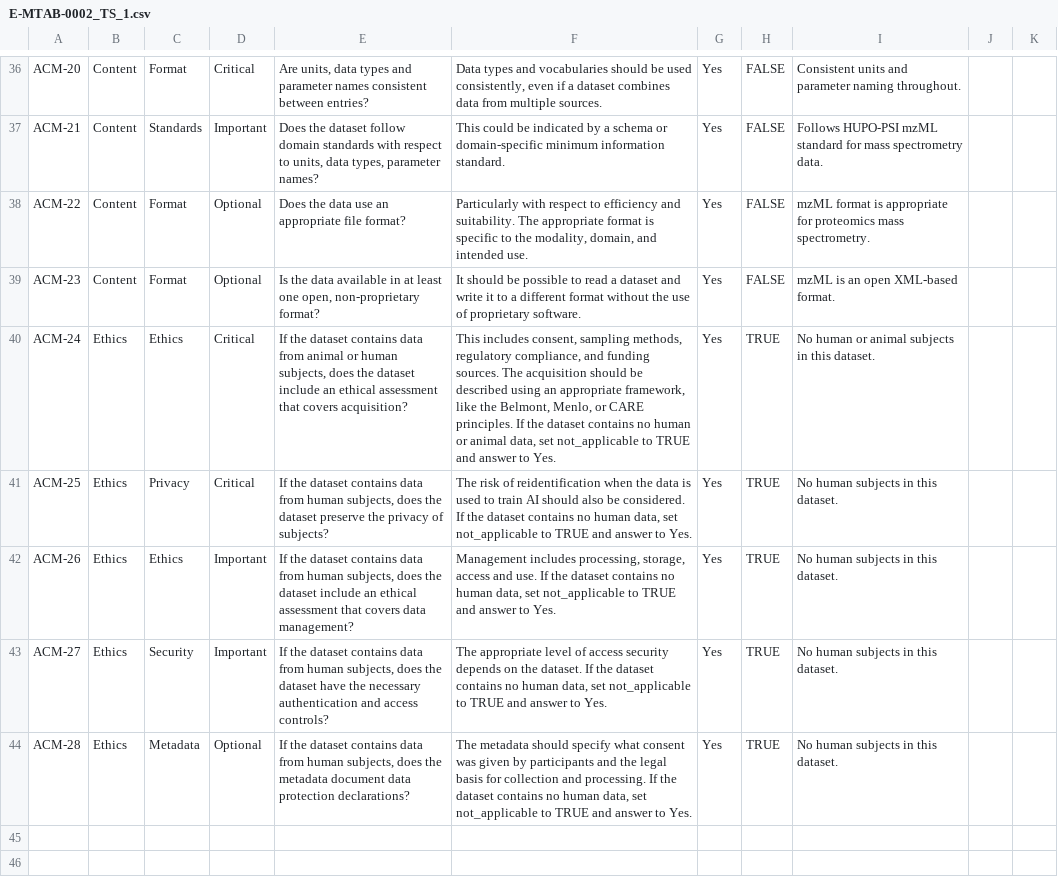
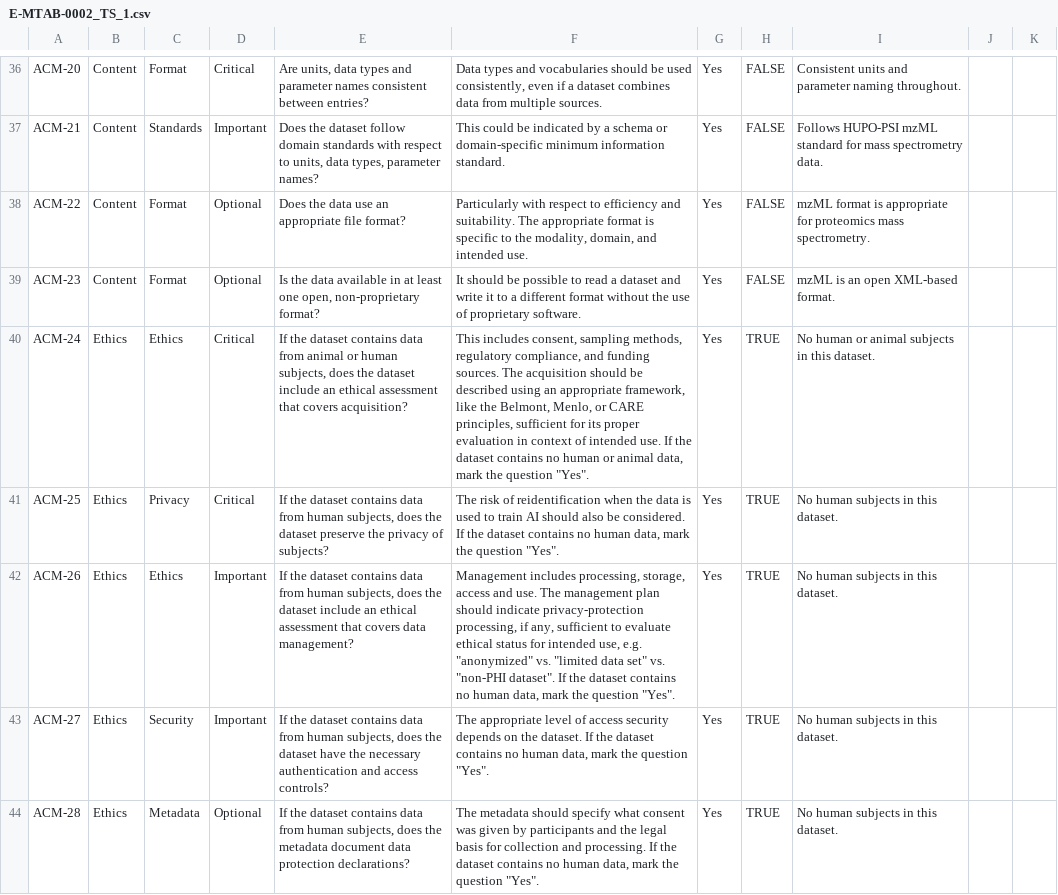
Before and after one commit to AIBIO-UK/airbds-dev, a CSV file: reviews/examples/E-MTAB-0002_TS_1.csv, drawn as a sheet; only a part is shown, gaps mark what is left out; the diff covers the shown part only.

```diff
--- a/reviews/examples/E-MTAB-0002_TS_1.csv
+++ b/reviews/examples/E-MTAB-0002_TS_1.csv
@@ -40,5 +40,5 @@ ACM-23,Content,Format,Optional,"Is the data available in at least one open, non-
-ACM-24,Ethics,Ethics,Critical,"If the dataset contains data from animal or human subjects, does the dataset include an ethical assessment that covers acquisition?","This includes consent, sampling methods, regulatory compliance, and funding sources. The acquisition should be described using an appropriate framework, like the Belmont, Menlo, or CARE principles. If the dataset contains no human or animal data, set not_applicable to TRUE and answer to Yes.",Yes,TRUE,No human or animal subjects in this dataset.
-ACM-25,Ethics,Privacy,Critical,"If the dataset contains data from human subjects, does the dataset preserve the privacy of subjects?","The risk of reidentification when the data is used to train AI should also be considered. If the dataset contains no human data, set not_applicable to TRUE and answer to Yes.",Yes,TRUE,No human subjects in this dataset.
-ACM-26,Ethics,Ethics,Important,"If the dataset contains data from human subjects, does the dataset include an ethical assessment that covers data management?","Management includes processing, storage, access and use. If the dataset contains no human data, set not_applicable to TRUE and answer to Yes.",Yes,TRUE,No human subjects in this dataset.
-ACM-27,Ethics,Security,Important,"If the dataset contains data from human subjects, does the dataset have the necessary authentication and access controls?","The appropriate level of access security depends on the dataset. If the dataset contains no human data, set not_applicable to TRUE and answer to Yes.",Yes,TRUE,No human subjects in this dataset.
-ACM-28,Ethics,Metadata,Optional,"If the dataset contains data from human subjects, does the metadata document data protection declarations?","The metadata should specify what consent was given by participants and the legal basis for collection and processing. If the dataset contains no human data, set not_applicable to TRUE and answer to Yes.",Yes,TRUE,No human subjects in this dataset.
+ACM-24,Ethics,Ethics,Critical,"If the dataset contains data from animal or human subjects, does the dataset include an ethical assessment that covers acquisition?","This includes consent, sampling methods, regulatory compliance, and funding sources. The acquisition should be described using an appropriate framework, like the Belmont, Menlo, or CARE principles, sufficient for its proper evaluation in context of intended use. If the dataset contains no human or animal data, mark the question ""Yes"".",Yes,TRUE,No human or animal subjects in this dataset.
+ACM-25,Ethics,Privacy,Critical,"If the dataset contains data from human subjects, does the dataset preserve the privacy of subjects?","The risk of reidentification when the data is used to train AI should also be considered. If the dataset contains no human data, mark the question ""Yes"".",Yes,TRUE,No human subjects in this dataset.
+ACM-26,Ethics,Ethics,Important,"If the dataset contains data from human subjects, does the dataset include an ethical assessment that covers data management?","Management includes processing, storage, access and use. The management plan should indicate privacy-protection processing, if any, sufficient to evaluate ethical status for intended use, e.g. ""anonymized"" vs. ""limited data set"" vs. ""non-PHI dataset"". If the dataset contains no human data, mark the question ""Yes"".",Yes,TRUE,No human subjects in this dataset.
+ACM-27,Ethics,Security,Important,"If the dataset contains data from human subjects, does the dataset have the necessary authentication and access controls?","The appropriate level of access security depends on the dataset. If the dataset contains no human data, mark the question ""Yes"".",Yes,TRUE,No human subjects in this dataset.
+ACM-28,Ethics,Metadata,Optional,"If the dataset contains data from human subjects, does the metadata document data protection declarations?","The metadata should specify what consent was given by participants and the legal basis for collection and processing. If the dataset contains no human data, mark the question ""Yes"".",Yes,TRUE,No human subjects in this dataset.
```
Also changed, not shown: 30 edited cells elsewhere in this file, metric/airbds_metric_v0.3.csv, metric/review_template.csv, 11 other files.
